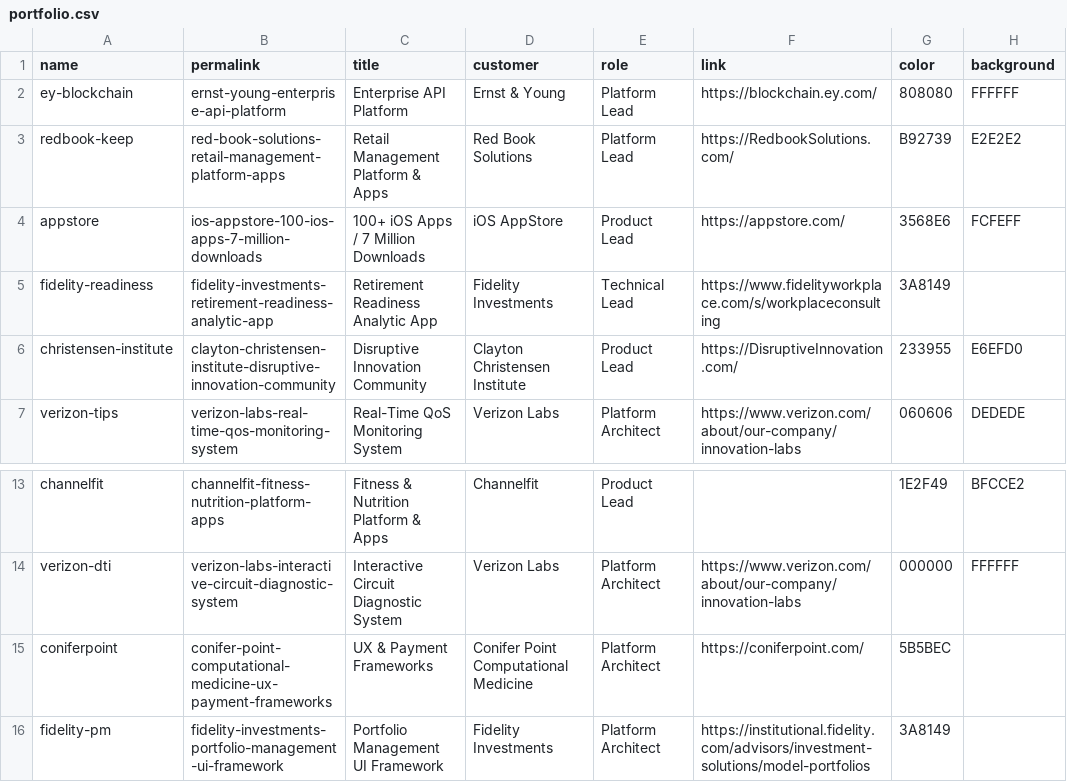
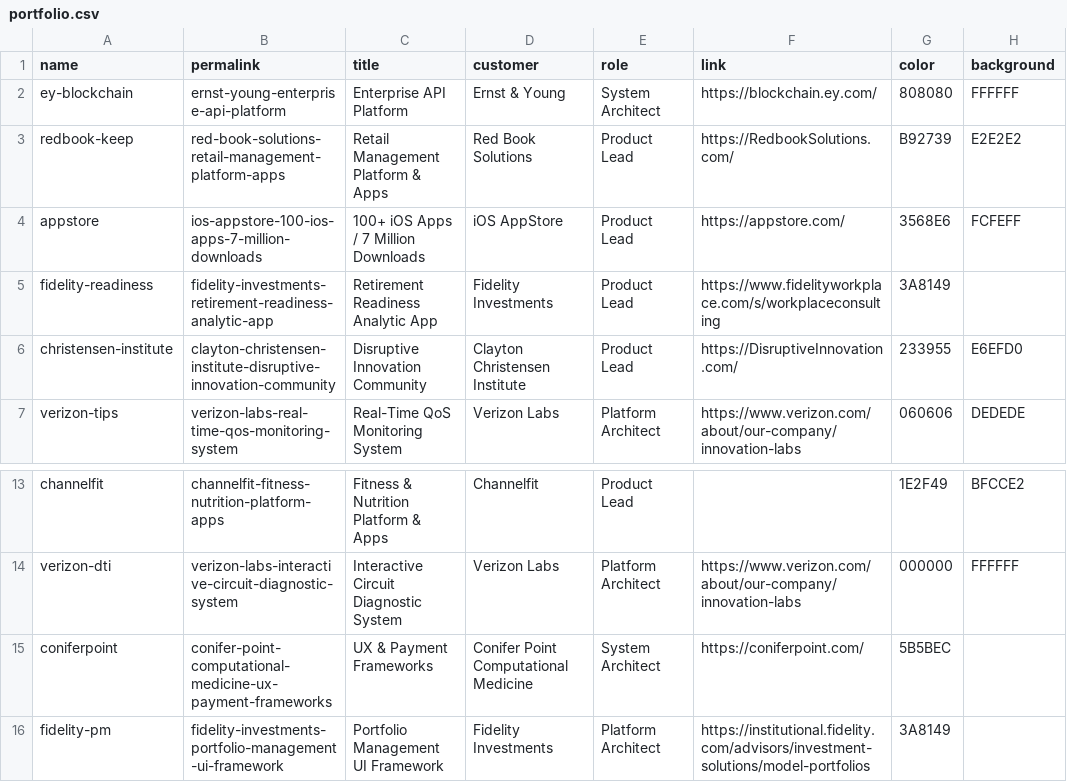
Before and after one commit to fnayeri/farshad.io, a CSV file: src/_data/portfolio.csv, drawn as a sheet; only a part is shown, gaps mark what is left out; the diff names each change by its address in the sheet, - before the commit and + after, or states it on an @@ line.

```diff
--- a/src/_data/portfolio.csv
+++ b/src/_data/portfolio.csv
-E2 (role): Platform Lead
+E2 (role): System Architect
-E3 (role): Platform Lead
+E3 (role): Product Lead
-E5 (role): Technical Lead
+E5 (role): Product Lead
-E15 (role): Platform Architect
+E15 (role): System Architect
```
Also changed, not shown: 2 other files.
